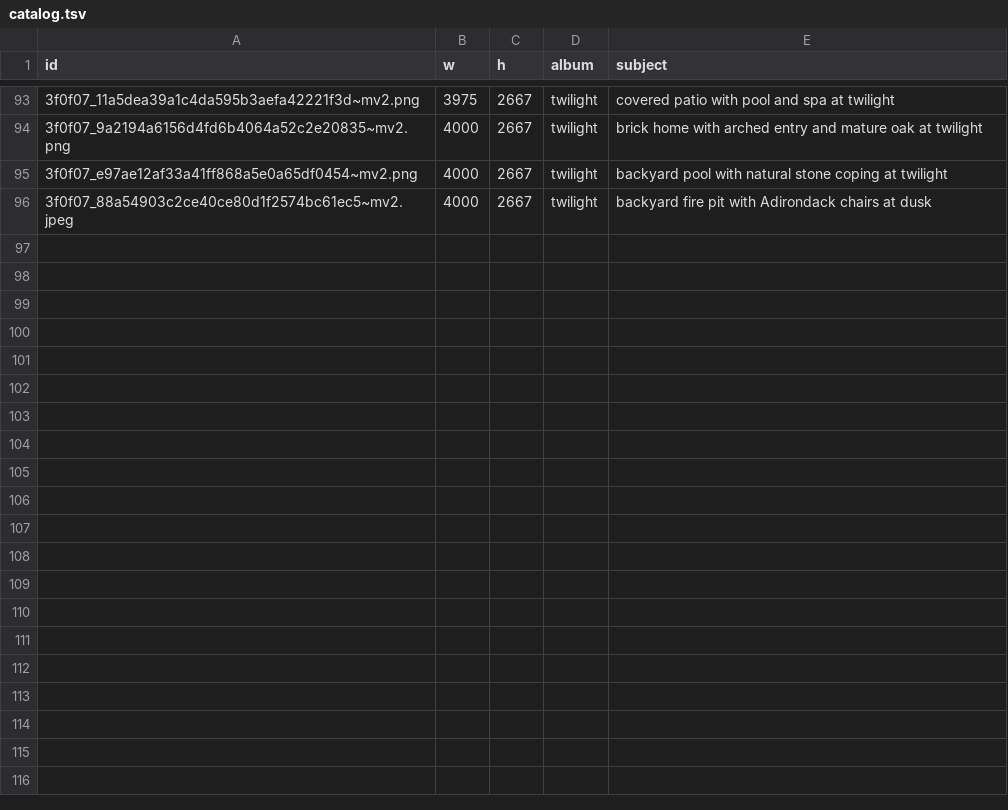
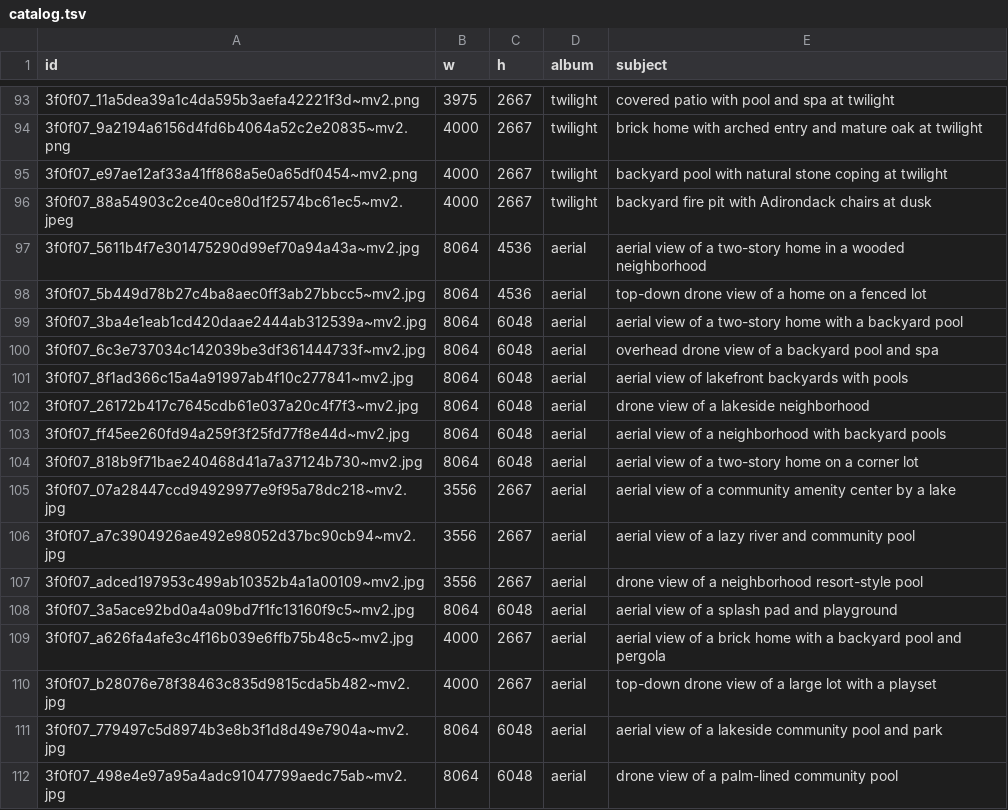
Before and after one commit to Madmanthenerd/marz-media-site, a TSV file: site/catalog.tsv, drawn as a sheet; only a part is shown, gaps mark what is left out; the diff names each change by its address in the sheet, - before the commit and + after, or states it on an @@ line.

```diff
--- a/site/catalog.tsv
+++ b/site/catalog.tsv
+row 97: 3f0f07_5611b4f7e301475290d99ef70a94a43a~mv2.jpg | 8064 | 4536 | aerial | aerial view of a two-story home in a wooded neighborhood
+row 98: 3f0f07_5b449d78b27c4ba8aec0ff3ab27bbcc5~mv2.jpg | 8064 | 4536 | aerial | top-down drone view of a home on a fenced lot
+row 99: 3f0f07_3ba4e1eab1cd420daae2444ab312539a~mv2.jpg | 8064 | 6048 | aerial | aerial view of a two-story home with a backyard pool
+row 100: 3f0f07_6c3e737034c142039be3df361444733f~mv2.jpg | 8064 | 6048 | aerial | overhead drone view of a backyard pool and spa
+row 101: 3f0f07_8f1ad366c15a4a91997ab4f10c277841~mv2.jpg | 8064 | 6048 | aerial | aerial view of lakefront backyards with pools
+row 102: 3f0f07_26172b417c7645cdb61e037a20c4f7f3~mv2.jpg | 8064 | 6048 | aerial | drone view of a lakeside neighborhood
+row 103: 3f0f07_ff45ee260fd94a259f3f25fd77f8e44d~mv2.jpg | 8064 | 6048 | aerial | aerial view of a neighborhood with backyard pools
+row 104: 3f0f07_818b9f71bae240468d41a7a37124b730~mv2.jpg | 8064 | 6048 | aerial | aerial view of a two-story home on a corner lot
+row 105: 3f0f07_07a28447ccd94929977e9f95a78dc218~mv2.jpg | 3556 | 2667 | aerial | aerial view of a community amenity center by a lake
+row 106: 3f0f07_a7c3904926ae492e98052d37bc90cb94~mv2.jpg | 3556 | 2667 | aerial | aerial view of a lazy river and community pool
+row 107: 3f0f07_adced197953c499ab10352b4a1a00109~mv2.jpg | 3556 | 2667 | aerial | drone view of a neighborhood resort-style pool
+row 108: 3f0f07_3a5ace92bd0a4a09bd7f1fc13160f9c5~mv2.jpg | 8064 | 6048 | aerial | aerial view of a splash pad and playground
+row 109: 3f0f07_a626fa4afe3c4f16b039e6ffb75b48c5~mv2.jpg | 4000 | 2667 | aerial | aerial view of a brick home with a backyard pool and pergola
+row 110: 3f0f07_b28076e78f38463c835d9815cda5b482~mv2.jpg | 4000 | 2667 | aerial | top-down drone view of a large lot with a playset
+row 111: 3f0f07_779497c5d8974b3e8b3f1d8d49e7904a~mv2.jpg | 8064 | 6048 | aerial | aerial view of a lakeside community pool and park
+row 112: 3f0f07_498e4e97a95a4adc91047799aedc75ab~mv2.jpg | 8064 | 6048 | aerial | drone view of a palm-lined community pool
```
Also changed, not shown: 1 other file.
